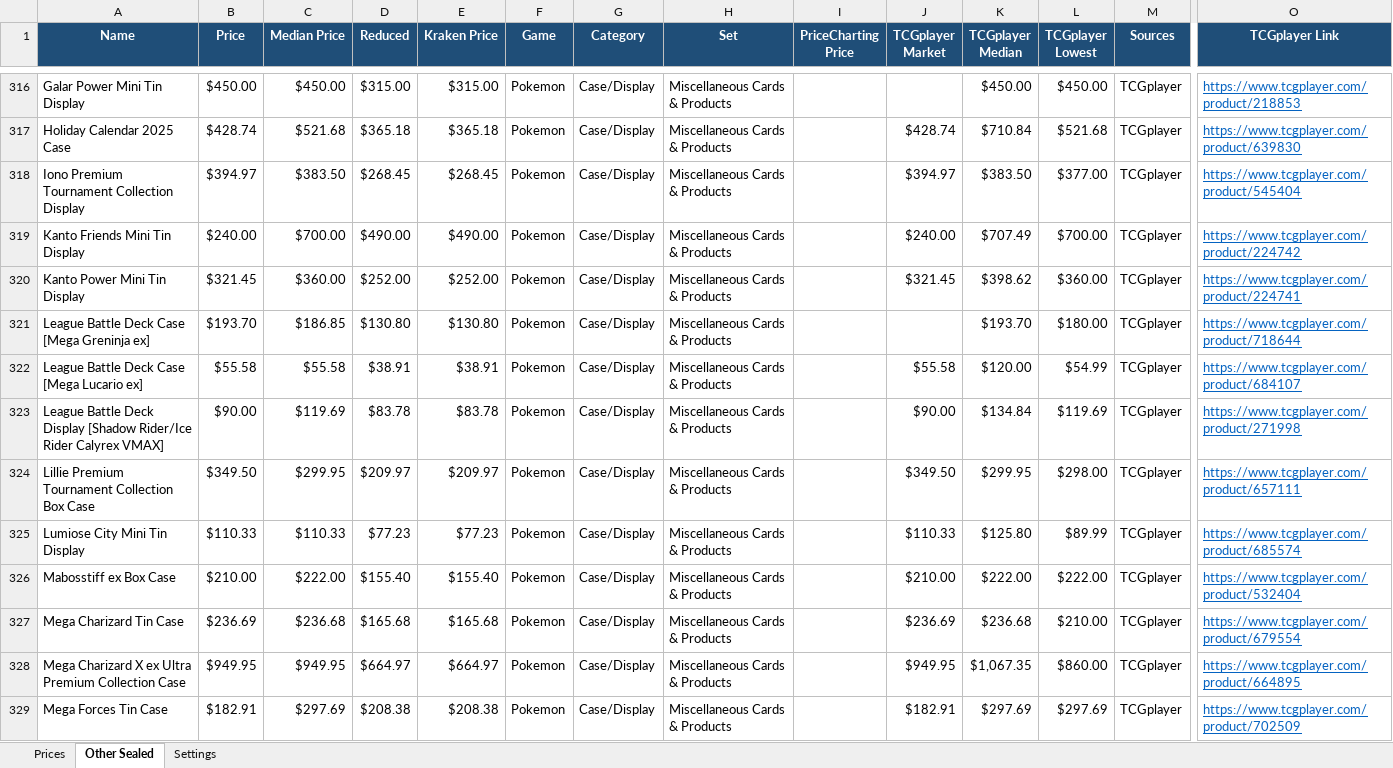
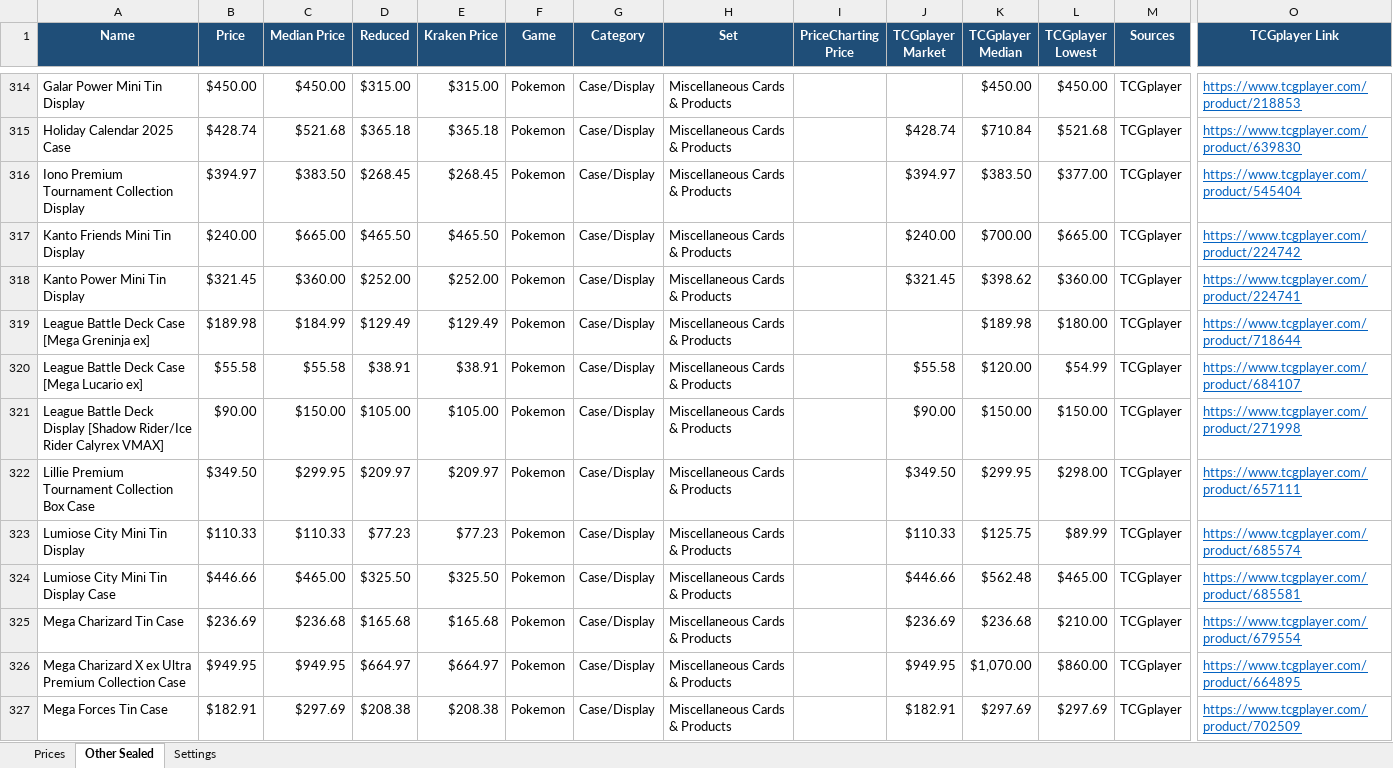
Before and after one commit to Erina1995/Lafleur, an Excel workbook: data/prices/pokemon-onepiece-sealed-prices.xlsx, sheet Other Sealed, drawn as a sheet; only a part is shown, gaps mark what is left out; values as stored, in another font and other column widths than the file's, no borders; removed rows and columns are numbered as before the commit, all else as after; rows hold the shown columns only; the diff covers the shown part only; the diff names each change by its address in the sheet, - before the commit and + after, or states it on an @@ line.

```diff
--- a/data/prices/pokemon-onepiece-sealed-prices.xlsx (sheet Other Sealed)
+++ b/data/prices/pokemon-onepiece-sealed-prices.xlsx (sheet Other Sealed)
-C317 (Median Price): $700.00
+C317 (Median Price): $665.00
-D317 (Reduced): $490.00
+D317 (Reduced): $465.50
-E317 (Kraken Price): $490.00
+E317 (Kraken Price): $465.50
-K317 (TCGplayer Median): $707.49
+K317 (TCGplayer Median): $700.00
-L317 (TCGplayer Lowest): $700.00
+L317 (TCGplayer Lowest): $665.00
-B319 (Price): $193.70
+B319 (Price): $189.98
-C319 (Median Price): $186.85
+C319 (Median Price): $184.99
-D319 (Reduced): $130.80
+D319 (Reduced): $129.49
-E319 (Kraken Price): $130.80
+E319 (Kraken Price): $129.49
-K319 (TCGplayer Median): $193.70
+K319 (TCGplayer Median): $189.98
-C321 (Median Price): $119.69
+C321 (Median Price): $150.00
-D321 (Reduced): $83.78
+D321 (Reduced): $105.00
-E321 (Kraken Price): $83.78
+E321 (Kraken Price): $105.00
-K321 (TCGplayer Median): $134.84
+K321 (TCGplayer Median): $150.00
-L321 (TCGplayer Lowest): $119.69
+L321 (TCGplayer Lowest): $150.00
-K323 (TCGplayer Median): $125.80
+K323 (TCGplayer Median): $125.75
-row 326: Mabosstiff ex Box Case | $210.00 | $222.00 | $155.40 | $155.40 | Pokemon | Case/Display | Miscellaneous Cards & Products |  | $210.00 | $222.00 | $222.00 | TCGplayer | https://www.tcgplayer.com/product/532404
+row 324: Lumiose City Mini Tin Display Case | $446.66 | $465.00 | $325.50 | $325.50 | Pokemon | Case/Display | Miscellaneous Cards & Products |  | $446.66 | $562.48 | $465.00 | TCGplayer | https://www.tcgplayer.com/product/685581
-K326 (TCGplayer Median): $1,067.35
+K326 (TCGplayer Median): $1,070.00
```
Also changed, not shown: 36 added rows, 39 removed rows and 871 edited cells elsewhere in this sheet, sheet Prices, sheet Settings, formulas that keep their value, 2 other files.
